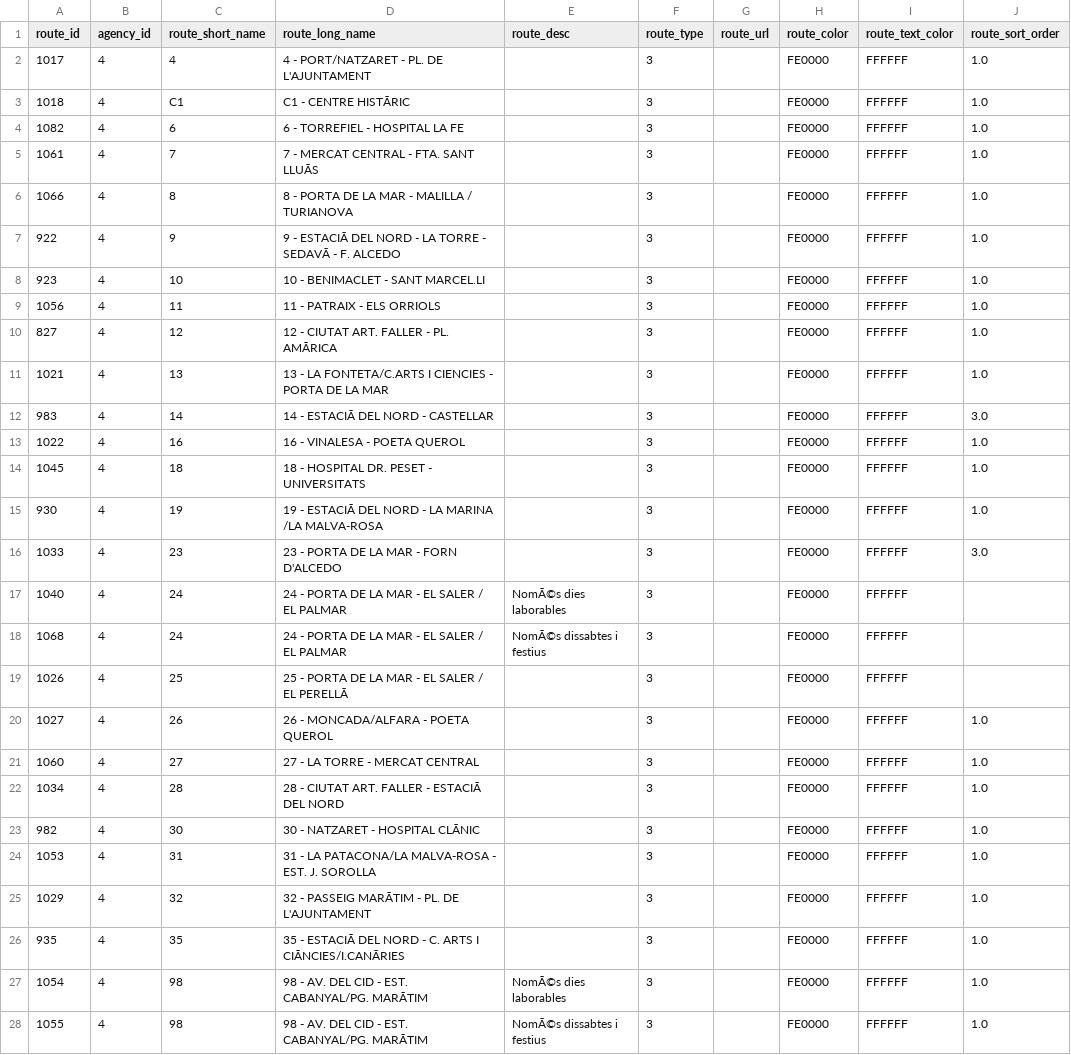
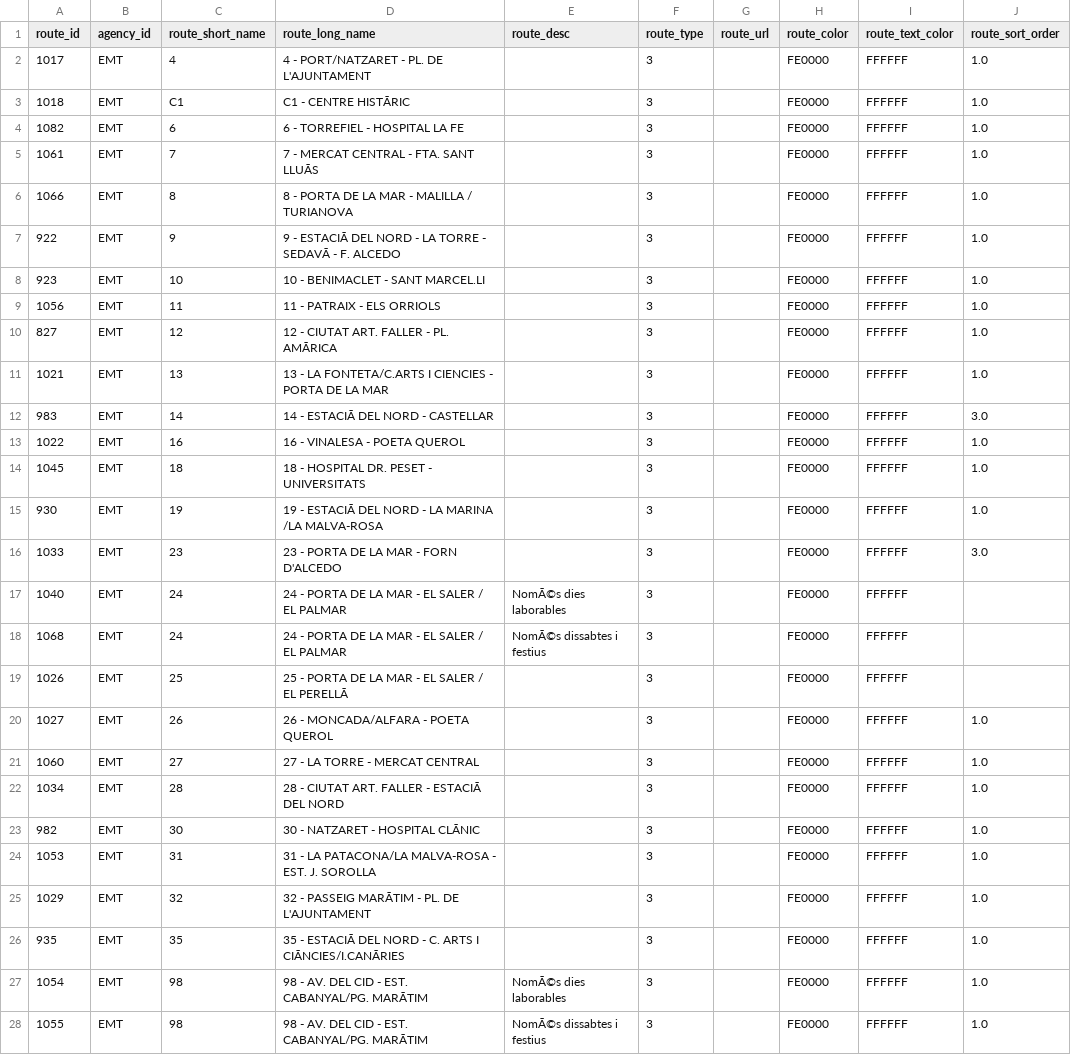
Before and after one commit to WireNext/emtgfs, a CSV file: data_csv/routes.csv, drawn as a sheet; only a part is shown; the diff covers the shown part only; the diff names each change by its address in the sheet, - before the commit and + after, or states it on an @@ line.

```diff
--- a/data_csv/routes.csv
+++ b/data_csv/routes.csv
-B2:B28 (agency_id): 4
+B2:B28 (agency_id): EMT
```
Also changed, not shown: 23 edited cells elsewhere in this file, data_csv/calendar.csv, data_csv/feed_info.csv, 6 other files.
